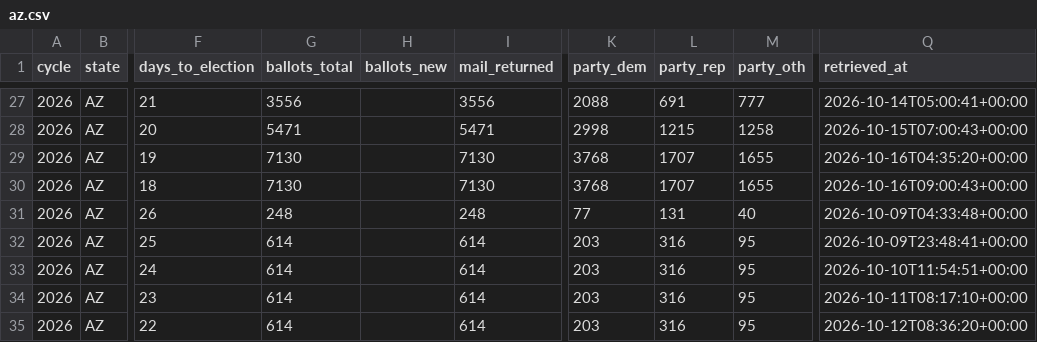
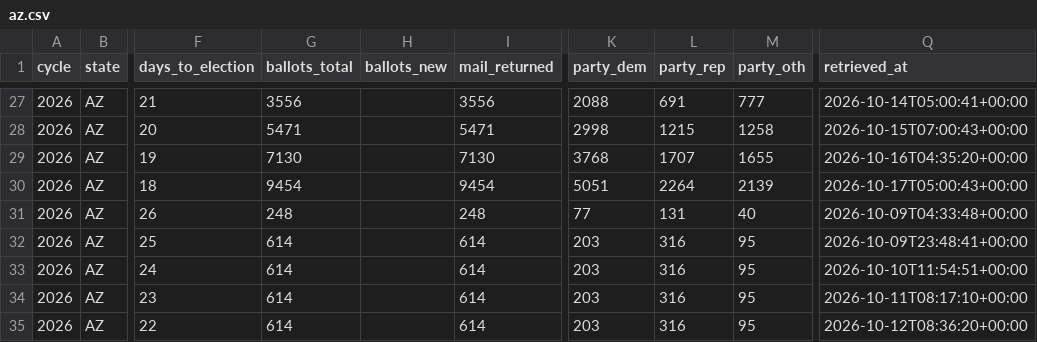
Before and after one commit to ElectIndex/26_early_vote, a CSV file: output/counties/az.csv, drawn as a sheet; only a part is shown, gaps mark what is left out; the diff names each change by its address in the sheet, - before the commit and + after, or states it on an @@ line.

```diff
--- a/output/counties/az.csv
+++ b/output/counties/az.csv
-G30 (ballots_total): 7130
+G30 (ballots_total): 9454
-I30 (mail_returned): 7130
+I30 (mail_returned): 9454
-K30 (party_dem): 3768
+K30 (party_dem): 5051
-L30 (party_rep): 1707
+L30 (party_rep): 2264
-M30 (party_oth): 1655
+M30 (party_oth): 2139
-Q30 (retrieved_at): 2026-10-16T09:00:43+00:00
+Q30 (retrieved_at): 2026-10-17T05:00:43+00:00
```
Also changed, not shown: output/districts/az.csv, output/districts/il.csv, 4 other files.
